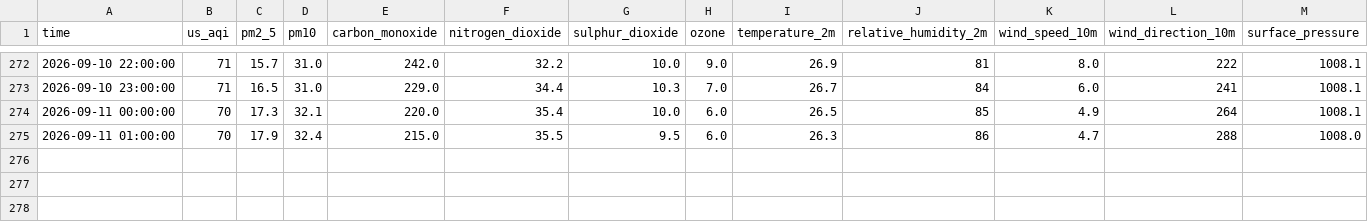
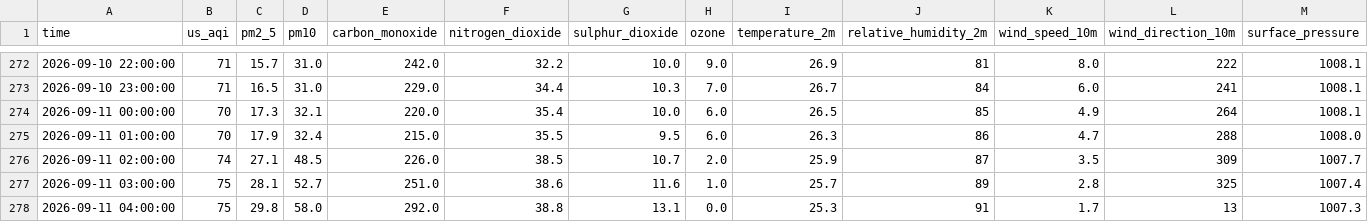
Before and after one commit to Akshay-310/aqi-predictor, a CSV file: data/raw_backup/aqi_raw_hourly_live.csv, drawn as a sheet; only a part is shown, gaps mark what is left out; rows hold the shown columns only; the diff names each change by its address in the sheet, - before the commit and + after, or states it on an @@ line.

```diff
--- a/data/raw_backup/aqi_raw_hourly_live.csv
+++ b/data/raw_backup/aqi_raw_hourly_live.csv
+row 276: 2026-09-11 02:00:00 | 74 | 27.1 | 48.5 | 226.0 | 38.5 | 10.7 | 2.0 | 25.9 | 87 | 3.5 | 309 | 1007.7
+row 277: 2026-09-11 03:00:00 | 75 | 28.1 | 52.7 | 251.0 | 38.6 | 11.6 | 1.0 | 25.7 | 89 | 2.8 | 325 | 1007.4
+row 278: 2026-09-11 04:00:00 | 75 | 29.8 | 58.0 | 292.0 | 38.8 | 13.1 | 0.0 | 25.3 | 91 | 1.7 | 13 | 1007.3
```
